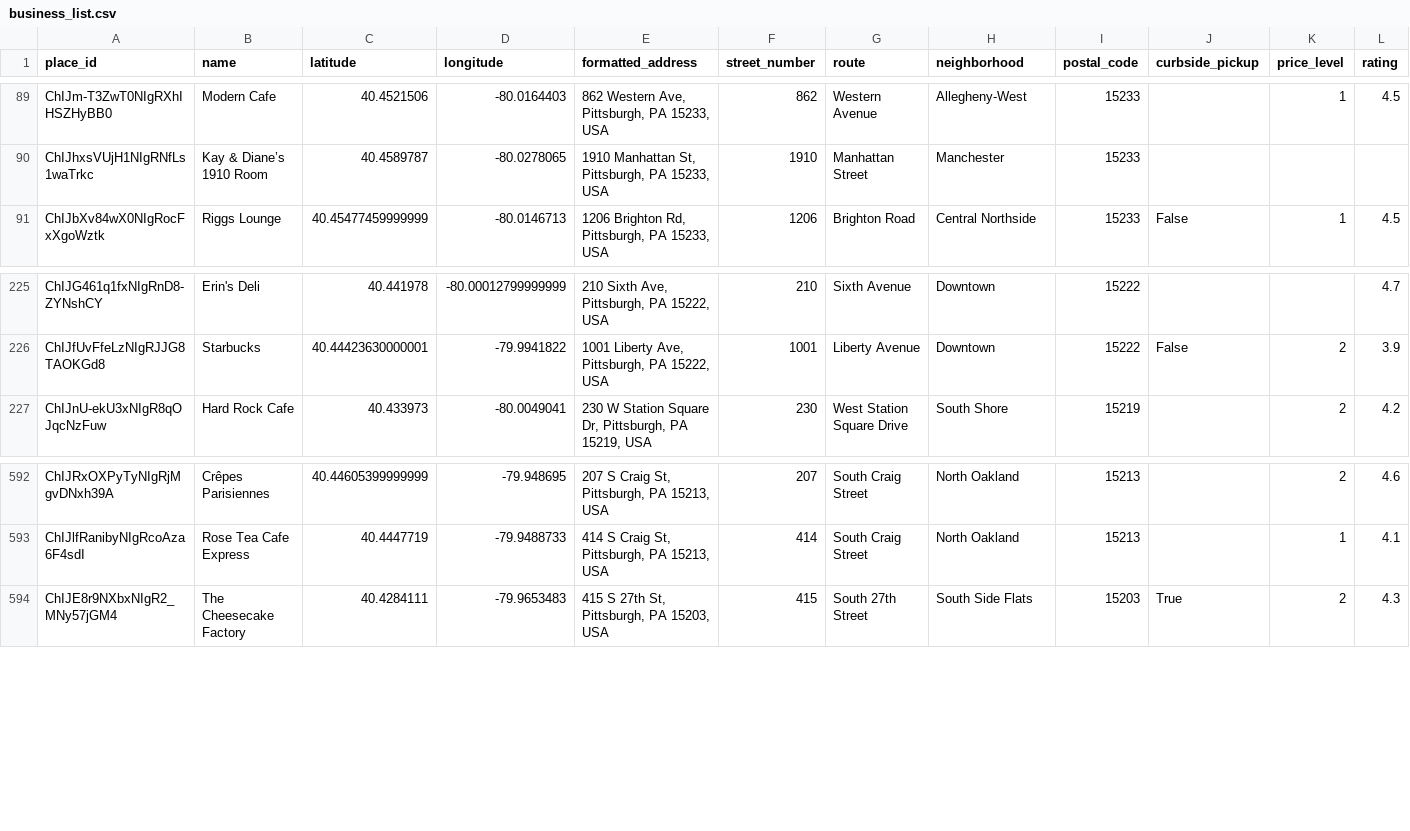
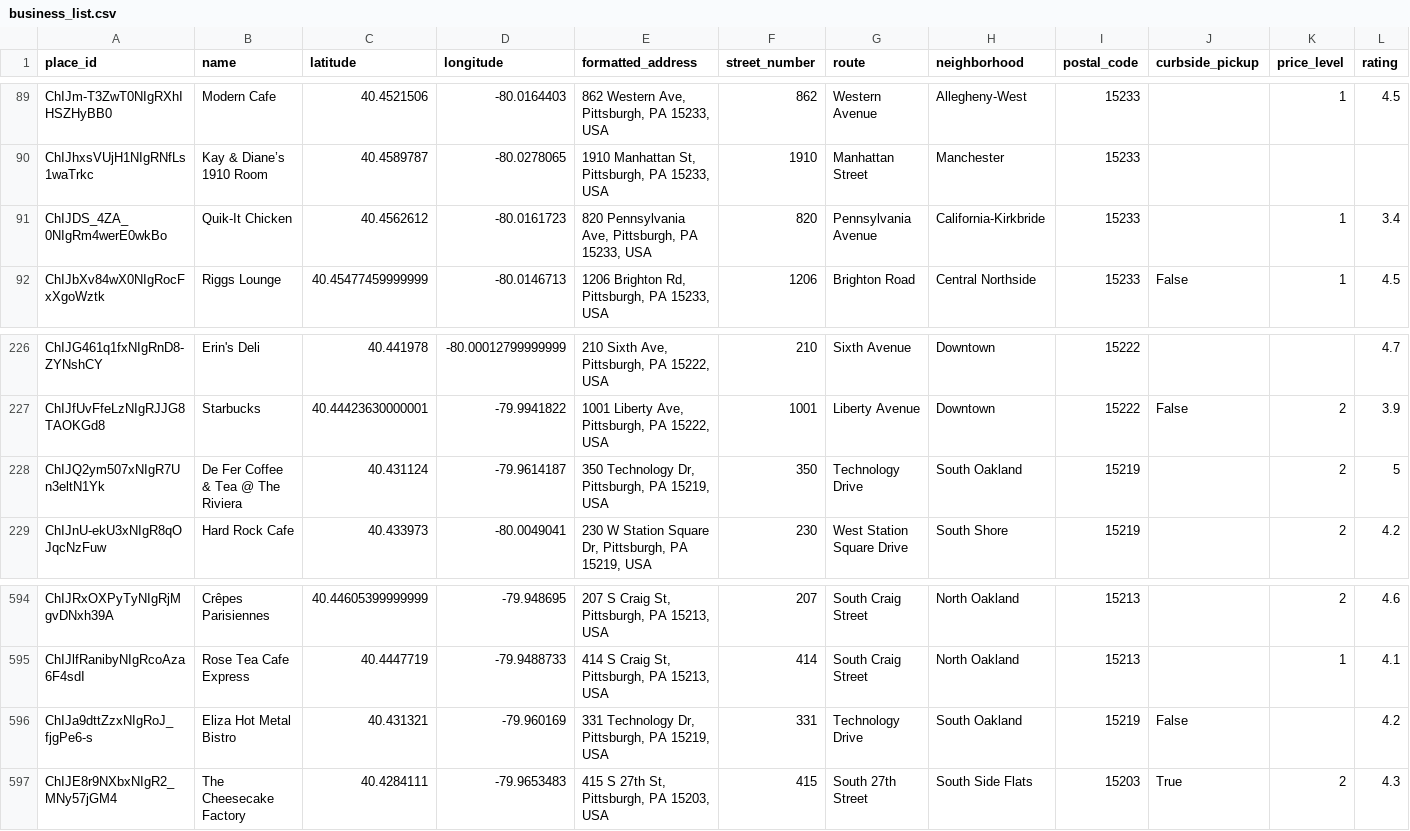
Before and after one commit to Bejofo/CMPINFO_0010_Final_Project, a CSV file: datasets/business_list/business_list.csv, drawn as a sheet; only a part is shown, gaps mark what is left out; rows hold the shown columns only; the diff names each change by its address in the sheet, - before the commit and + after, or states it on an @@ line.

Commit message:
Updated business list

```diff
--- a/datasets/business_list/business_list.csv
+++ b/datasets/business_list/business_list.csv
+row 91: ChIJDS_4ZA_0NIgRm4werE0wkBo | Quik-It Chicken | 40.4562612 | -80.0161723 | 820 Pennsylvania Ave, Pittsburgh, PA 15233, USA | 820 | Pennsylvania Avenue | California-Kirkbride | 15233 |  | 1 | 3.4
+row 228: ChIJQ2ym507xNIgR7Un3eltN1Yk | De Fer Coffee & Tea @ The Riviera | 40.431124 | -79.9614187 | 350 Technology Dr, Pittsburgh, PA 15219, USA | 350 | Technology Drive | South Oakland | 15219 |  | 2 | 5
+row 596: ChIJa9dttZzxNIgRoJ_fjgPe6-s | Eliza Hot Metal Bistro | 40.431321 | -79.960169 | 331 Technology Dr, Pittsburgh, PA 15219, USA | 331 | Technology Drive | South Oakland | 15219 | False |  | 4.2
```
Also changed, not shown: datasets/fire_incidents/nearby_fire_incidents.csv, datasets/police_incidents/nearby_police_incidents.csv, 3 other files.
